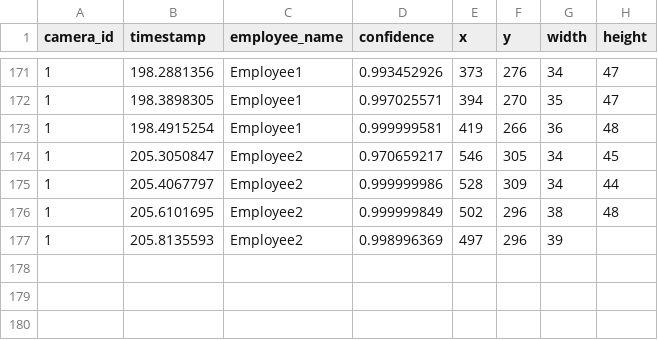
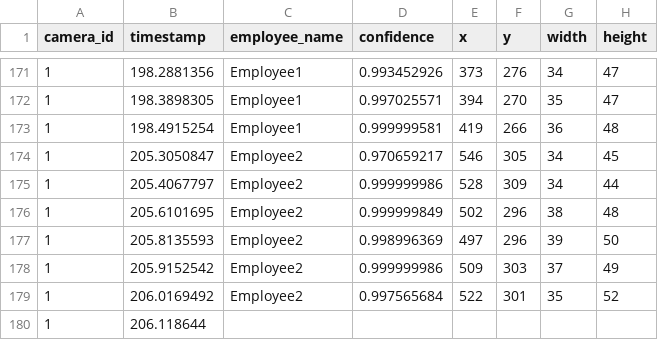
Before and after one commit to DataDynam/vision-based-attendance-system, a CSV file: Attendance_Logic_Module/test1.csv, drawn as a sheet; only a part is shown, gaps mark what is left out.

Commit message:
Make it so.

```diff
--- a/Attendance_Logic_Module/test1.csv
+++ b/Attendance_Logic_Module/test1.csv
@@ -176,2 +176,5 @@ camera_id,timestamp,employee_name,confidence,x,y,width,height
 1,205.6101695,Employee2,0.999999849,502,296,38,48
-1,205.8135593,Employee2,0.998996369,497,296,39,
+1,205.8135593,Employee2,0.998996369,497,296,39,50
+1,205.9152542,Employee2,0.999999986,509,303,37,49
+1,206.0169492,Employee2,0.997565684,522,301,35,52
+1,206.118644
```
